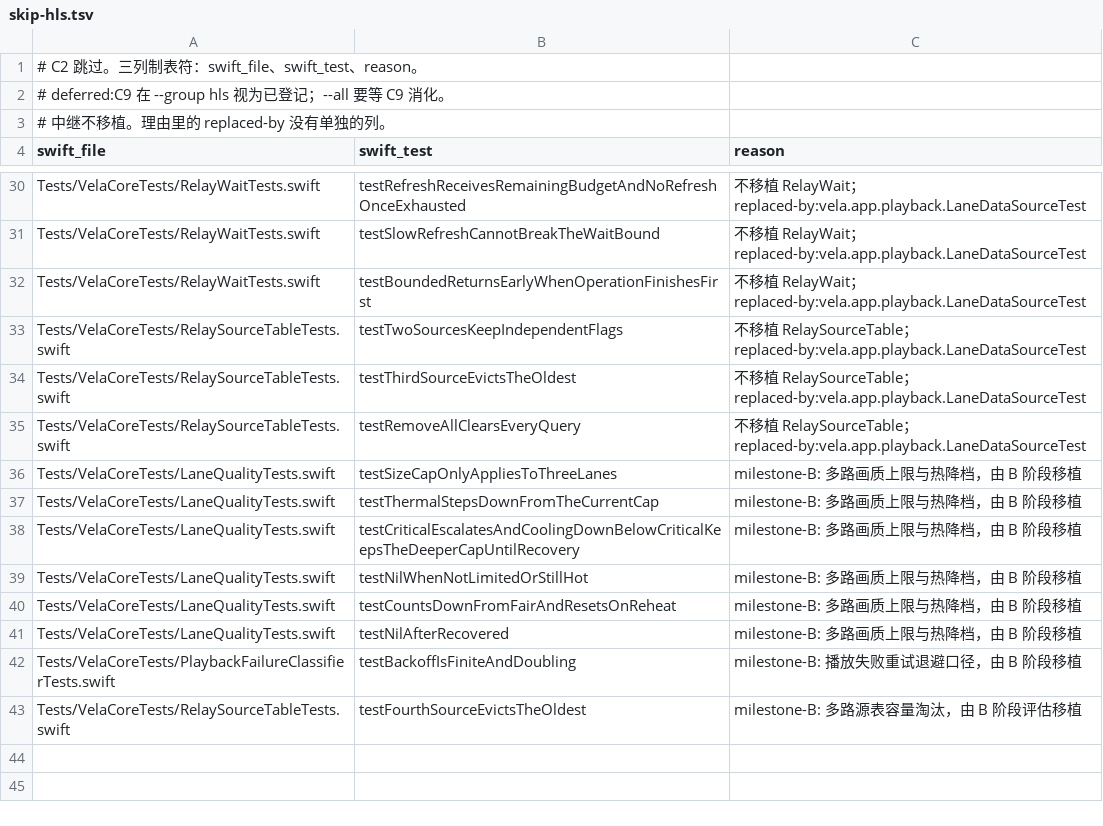
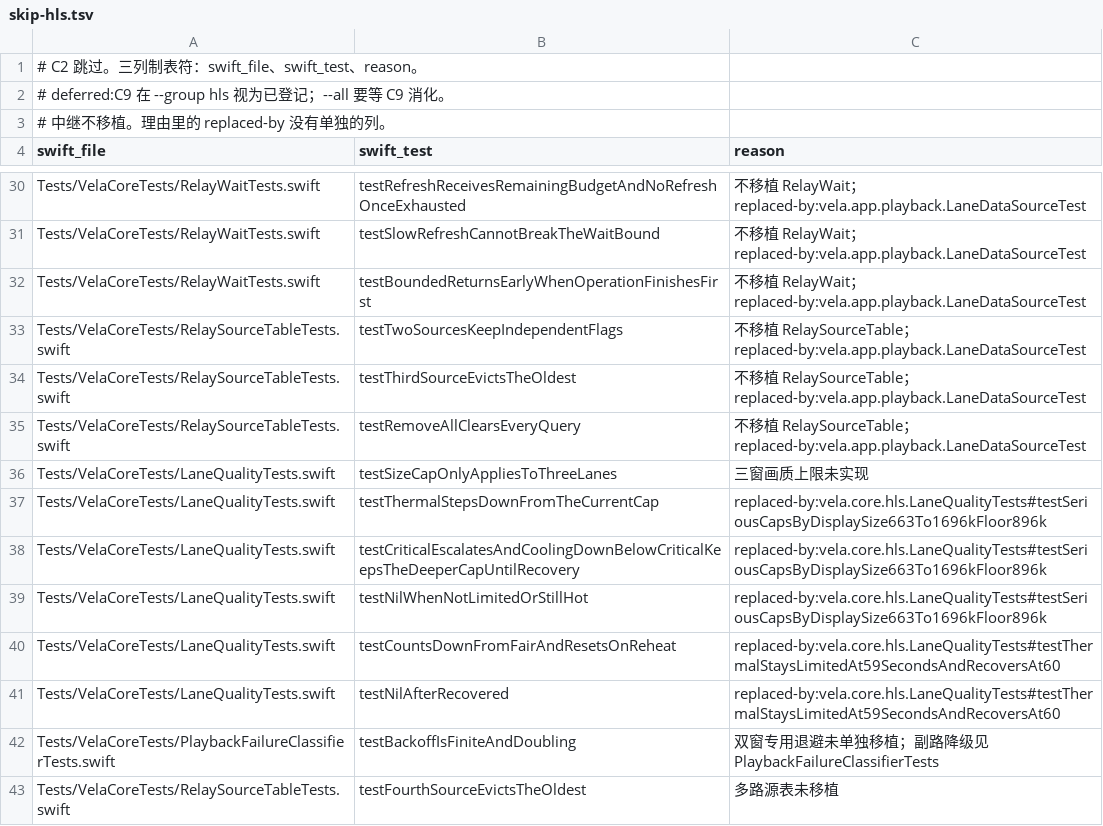
Before and after one commit to huhuhulululu/vela, a TSV file: android/parity/skip-hls.tsv, drawn as a sheet; only a part is shown, gaps mark what is left out.

```diff
--- a/android/parity/skip-hls.tsv
+++ b/android/parity/skip-hls.tsv
@@ -35,9 +35,9 @@ Tests/VelaCoreTests/RelaySourceTableTests.swift	testThirdSourceEvictsTheOldest
 Tests/VelaCoreTests/RelaySourceTableTests.swift	testRemoveAllClearsEveryQuery	不移植 RelaySourceTable；replaced-by:vela.app.playback.LaneDataSourceTest
-Tests/VelaCoreTests/LaneQualityTests.swift	testSizeCapOnlyAppliesToThreeLanes	milestone-B: 多路画质上限与热降档，由 B 阶段移植
-Tests/VelaCoreTests/LaneQualityTests.swift	testThermalStepsDownFromTheCurrentCap	milestone-B: 多路画质上限与热降档，由 B 阶段移植
-Tests/VelaCoreTests/LaneQualityTests.swift	testCriticalEscalatesAndCoolingDownBelowCriticalKeepsTheDeeperCapUntilRecovery	milestone-B: 多路画质上限与热降档，由 B 阶段移植
-Tests/VelaCoreTests/LaneQualityTests.swift	testNilWhenNotLimitedOrStillHot	milestone-B: 多路画质上限与热降档，由 B 阶段移植
-Tests/VelaCoreTests/LaneQualityTests.swift	testCountsDownFromFairAndResetsOnReheat	milestone-B: 多路画质上限与热降档，由 B 阶段移植
-Tests/VelaCoreTests/LaneQualityTests.swift	testNilAfterRecovered	milestone-B: 多路画质上限与热降档，由 B 阶段移植
-Tests/VelaCoreTests/PlaybackFailureClassifierTests.swift	testBackoffIsFiniteAndDoubling	milestone-B: 播放失败重试退避口径，由 B 阶段移植
-Tests/VelaCoreTests/RelaySourceTableTests.swift	testFourthSourceEvictsTheOldest	milestone-B: 多路源表容量淘汰，由 B 阶段评估移植
+Tests/VelaCoreTests/LaneQualityTests.swift	testSizeCapOnlyAppliesToThreeLanes	三窗画质上限未实现
+Tests/VelaCoreTests/LaneQualityTests.swift	testThermalStepsDownFromTheCurrentCap	replaced-by:vela.core.hls.LaneQualityTests#testSeriousCapsByDisplaySize663To1696kFloor896k
+Tests/VelaCoreTests/LaneQualityTests.swift	testCriticalEscalatesAndCoolingDownBelowCriticalKeepsTheDeeperCapUntilRecovery	replaced-by:vela.core.hls.LaneQualityTests#testSeriousCapsByDisplaySize663To1696kFloor896k
+Tests/VelaCoreTests/LaneQualityTests.swift	testNilWhenNotLimitedOrStillHot	replaced-by:vela.core.hls.LaneQualityTests#testSeriousCapsByDisplaySize663To1696kFloor896k
+Tests/VelaCoreTests/LaneQualityTests.swift	testCountsDownFromFairAndResetsOnReheat	replaced-by:vela.core.hls.LaneQualityTests#testThermalStaysLimitedAt59SecondsAndRecoversAt60
+Tests/VelaCoreTests/LaneQualityTests.swift	testNilAfterRecovered	replaced-by:vela.core.hls.LaneQualityTests#testThermalStaysLimitedAt59SecondsAndRecoversAt60
+Tests/VelaCoreTests/PlaybackFailureClassifierTests.swift	testBackoffIsFiniteAndDoubling	双窗专用退避未单独移植；副路降级见 PlaybackFailureClassifierTests
+Tests/VelaCoreTests/RelaySourceTableTests.swift	testFourthSourceEvictsTheOldest	多路源表未移植
```
Also changed, not shown: android/parity/skip-selection.tsv, android/parity/skip.tsv, 4 other files.
